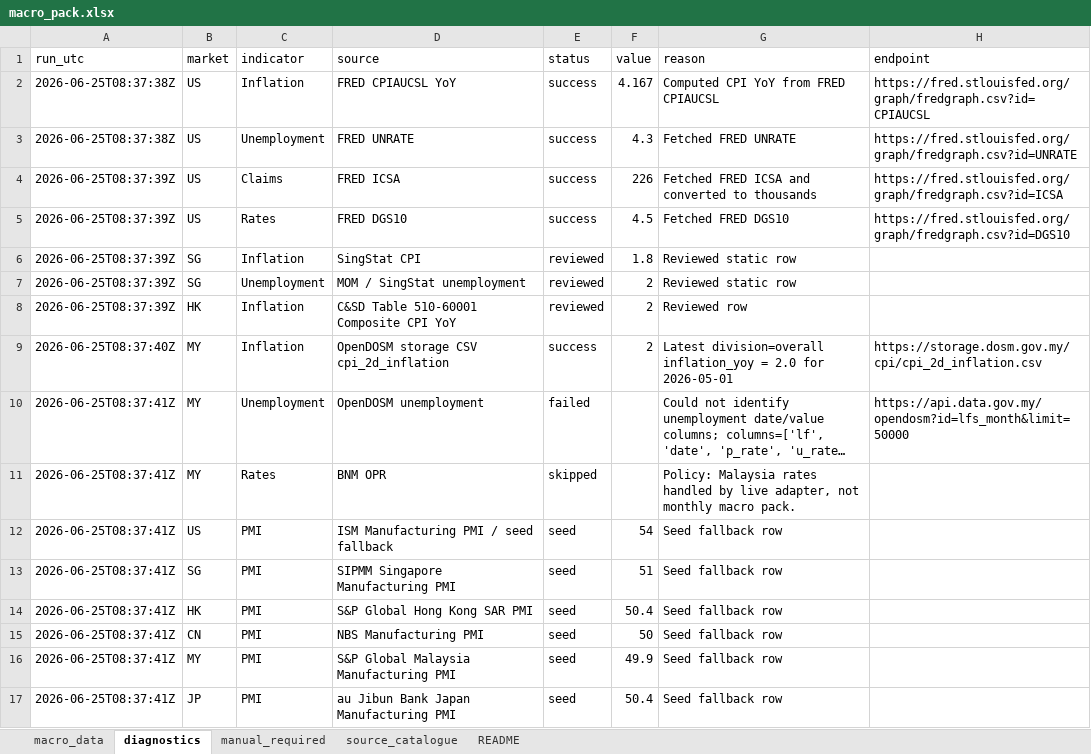
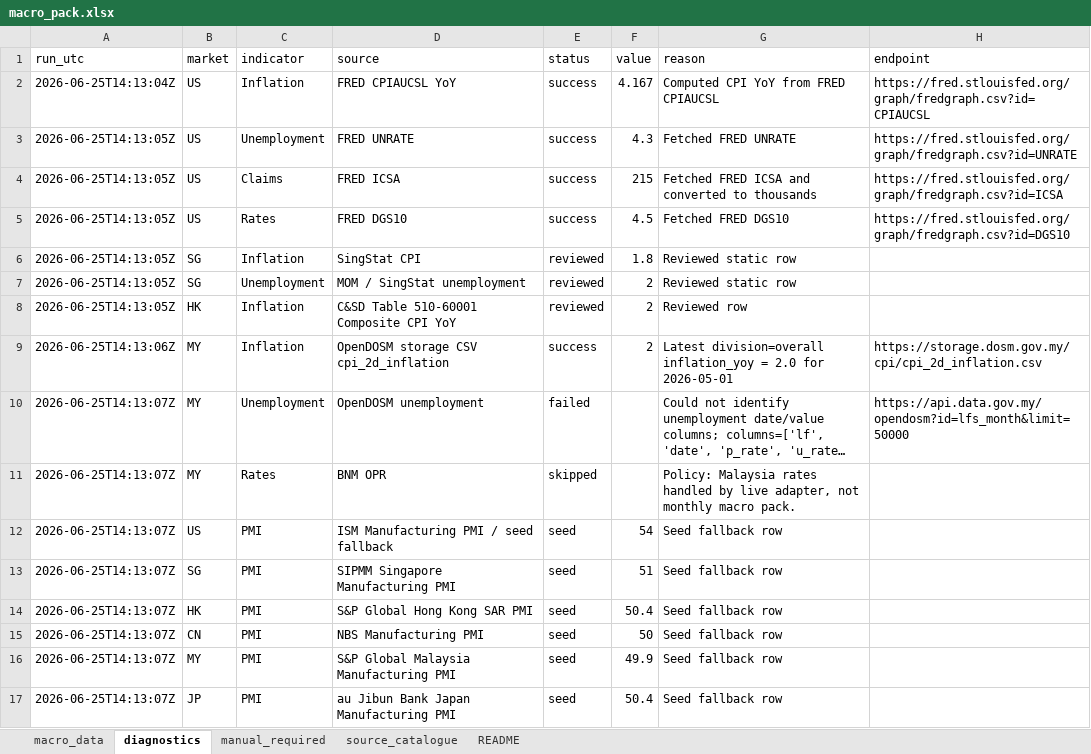
Before and after one commit to phankf-star/sg-tactical-wealth-allocator, an Excel workbook: macro_pack_latest/macro_pack.xlsx, sheet diagnostics, drawn as a sheet; long unchanged cells end in …; values as stored, in another font and other column widths than the file's, no borders; the diff names each change by its address in the sheet, - before the commit and + after, or states it on an @@ line.

```diff
--- a/macro_pack_latest/macro_pack.xlsx (sheet diagnostics)
+++ b/macro_pack_latest/macro_pack.xlsx (sheet diagnostics)
-A2 (run_utc): 2026-06-25T08:37:38Z
+A2 (run_utc): 2026-06-25T14:13:04Z
-A3 (run_utc): 2026-06-25T08:37:38Z
+A3 (run_utc): 2026-06-25T14:13:05Z
-A4:A8 (run_utc): 2026-06-25T08:37:39Z
+A4:A8 (run_utc): 2026-06-25T14:13:05Z
-F4 (value): 226
+F4 (value): 215
-A9 (run_utc): 2026-06-25T08:37:40Z
+A9 (run_utc): 2026-06-25T14:13:06Z
-A10:A17 (run_utc): 2026-06-25T08:37:41Z
+A10:A17 (run_utc): 2026-06-25T14:13:07Z
```
Also changed, not shown: sheet macro_data, sheet README, sheet manual_required, 5 other files.
